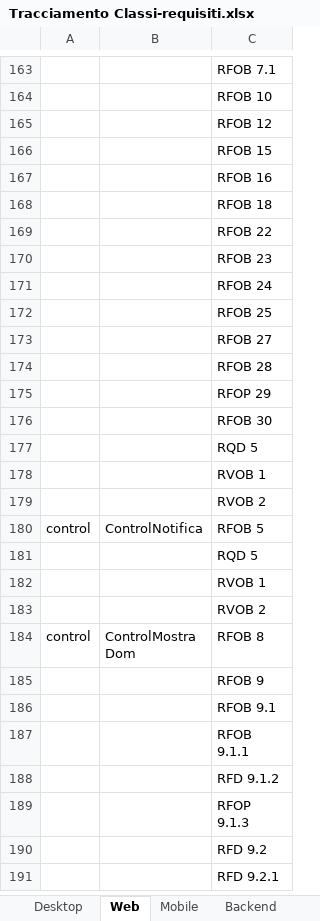
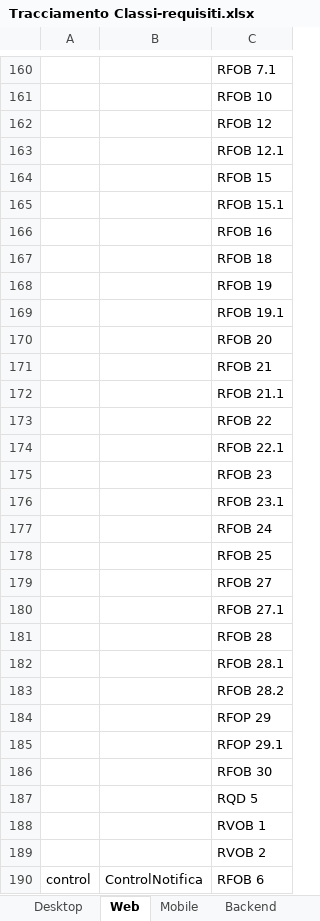
Before and after one commit to TeamCommitted/Team-Committed---Documenti, an Excel workbook: RQ/Esterni/Specifica Tecnica/Tracciamento Classi-requisiti.xlsx, sheet Web, drawn as a sheet; only a part is shown, gaps mark what is left out; the shorter side is filled out with more unchanged rows; values as stored, in another font and other column widths than the file's, no borders; addresses are those after the commit; the diff covers the shown part only; the diff names each change by its address in the sheet, - before the commit and + after, or states it on an @@ line.

Commit message:
RQ-ST xlsx completo al 90%. Il restate a contro-tracciamento finito.

```diff
--- a/RQ/Esterni/Specifica Tecnica/Tracciamento Classi-requisiti.xlsx (sheet Web)
+++ b/RQ/Esterni/Specifica Tecnica/Tracciamento Classi-requisiti.xlsx (sheet Web)
+row 163:  |  | RFOB 12.1
+row 165:  |  | RFOB 15.1
+row 168:  |  | RFOB 19
+row 169:  |  | RFOB 19.1
+row 170:  |  | RFOB 20
+row 171:  |  | RFOB 21
@@ row 216 moved to row 172: RFOB 21.1 @@
+row 174:  |  | RFOB 22.1
+row 176:  |  | RFOB 23.1
+row 180:  |  | RFOB 27.1
+row 182:  |  | RFOB 28.1
+row 183:  |  | RFOB 28.2
+row 185:  |  | RFOP 29.1
-C190: RFOB 5
+C190: RFOB 6
```
Also changed, not shown: 7 added rows, 8 removed rows and 1 moved row elsewhere in this sheet, sheet Backend, sheet Mobile, sheet Desktop, other sheet tabs.
